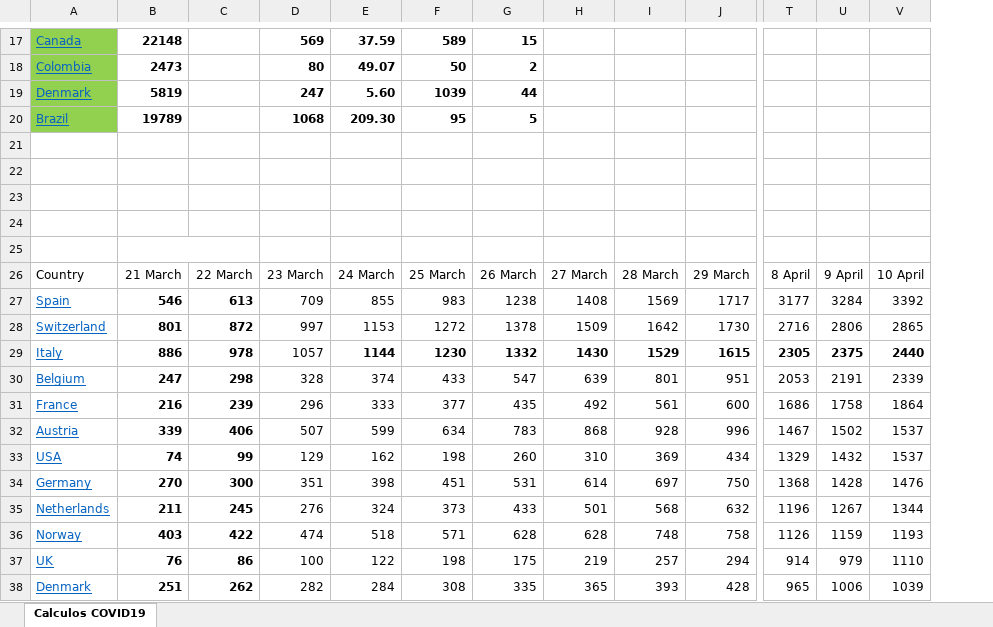
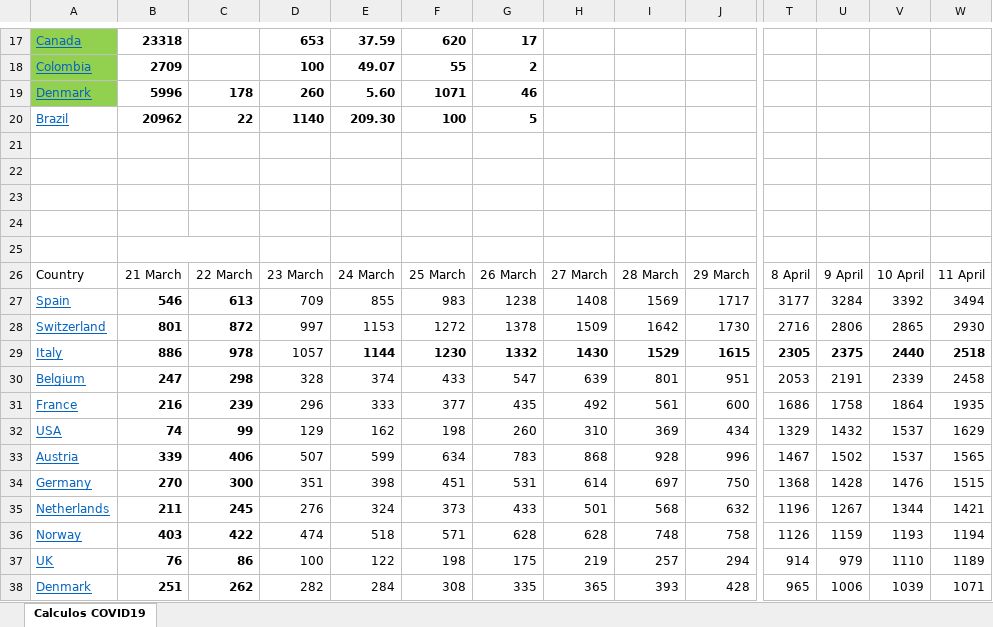
Before and after one commit to rafarams/COVID19, an Excel workbook: COVID19 calculos.xlsx, sheet Calculos COVID19, drawn as a sheet; only a part is shown, gaps mark what is left out; values as stored, in another font and other column widths than the file's, no borders; charts and pictures not drawn; removed rows and columns are numbered as before the commit, all else as after; rows hold the shown columns only; the diff covers the shown part only; the diff names each change by its address in the sheet, - before the commit and + after, or states it on an @@ line.

Commit message:
Update 12 April

```diff
--- a/COVID19 calculos.xlsx (sheet Calculos COVID19)
+++ b/COVID19 calculos.xlsx (sheet Calculos COVID19)
+column W, rows 26-31: 11 April | 3494 | 2930 | 2518 | 2458 | 1935; rows 33-38: 1565 | 1515 | 1421 | 1194 | 1189 | 1071
-B17: 22148
+B17: 23318
-D17: 569
+D17: 653
-F17: 589
+F17: 620
-G17: 15
+G17: 17
-B18: 2473
+B18: 2709
-D18: 80
+D18: 100
-F18: 50
+F18: 55
-row 19: Denmark | 5819 |  | 247 | 5.60 | 1039 | 44
+row 19: Denmark | 5996 | 178 | 260 | 5.60 | 1071 | 46
-A20 fill: #92D050
+A20 fill: none
-B20: 19789
+B20: 20962
-C20: (empty)
+C20: 22
-D20: 1068
+D20: 1140
-F20: 95
+F20: 100
@@ row 33 moved to row 32: USA @@
```
Also changed, not shown: 9 added rows, 9 removed rows and 23 edited cells elsewhere in this sheet, charts or pictures.
